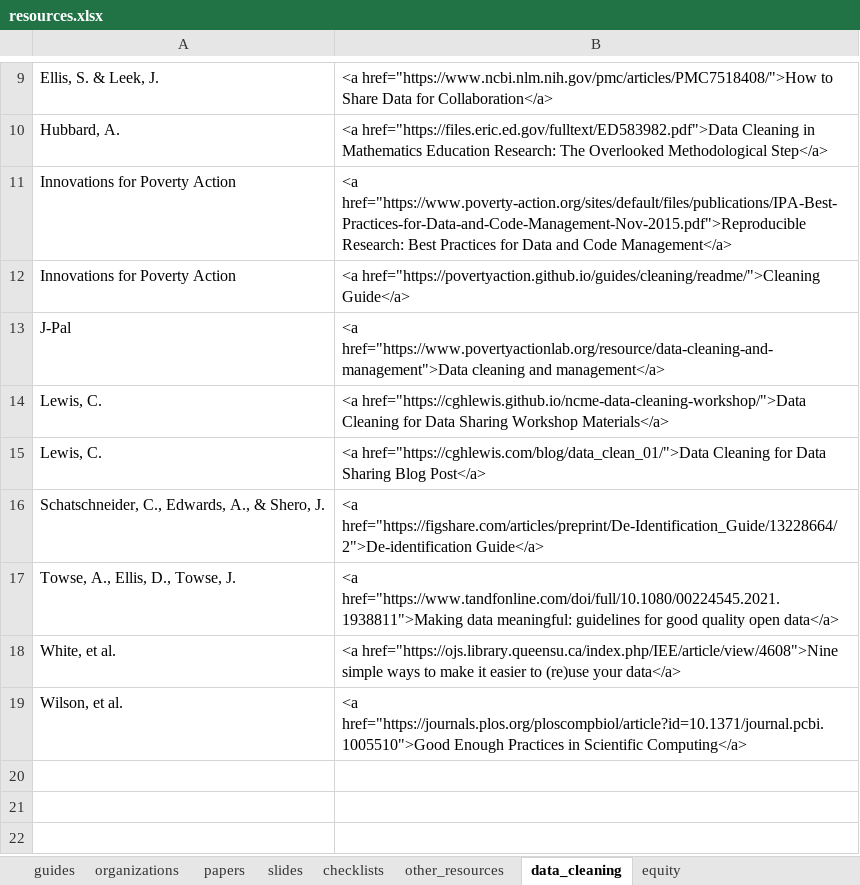
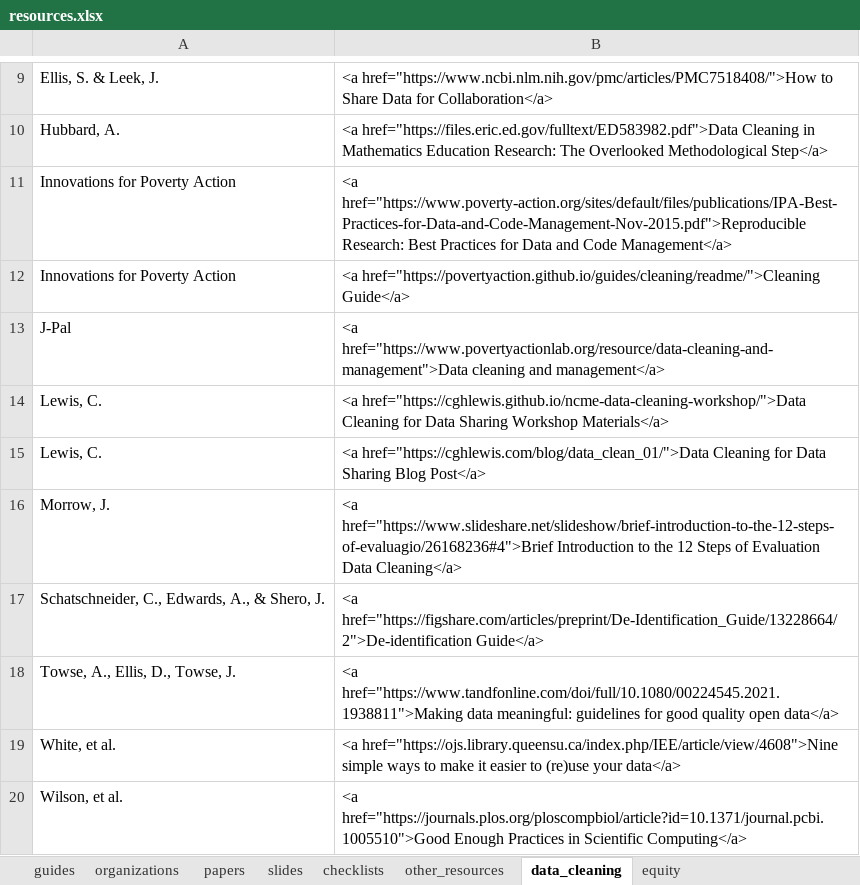
Before and after one commit to Cghlewis/crystal_site, an Excel workbook: content/blog/data_mgmt_resources/resources.xlsx, sheet data_cleaning, drawn as a sheet; only a part is shown, gaps mark what is left out; values as stored, in another font and other column widths than the file's, no borders; the diff names each change by its address in the sheet, - before the commit and + after, or states it on an @@ line.

Commit message:
Add data mgmt resource

```diff
--- a/content/blog/data_mgmt_resources/resources.xlsx (sheet data_cleaning)
+++ b/content/blog/data_mgmt_resources/resources.xlsx (sheet data_cleaning)
+row 16: Morrow, J. | <a href="https://www.slideshare.net/slideshow/brief-introduction-to-the-12-steps-of-evaluagio/26168236#4">Brief Introduction to the 12 Steps of Evaluation Data Cleaning</a>
```
Also changed, not shown: 2 other files.
